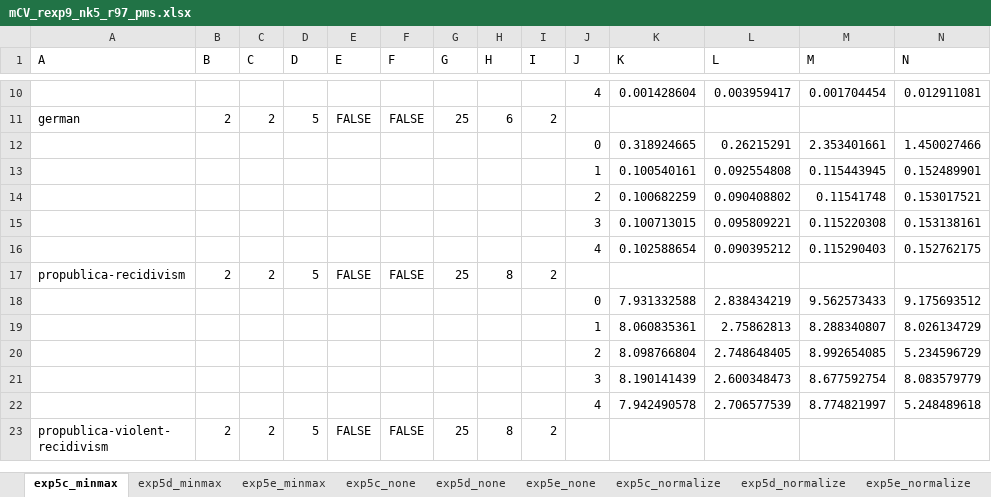
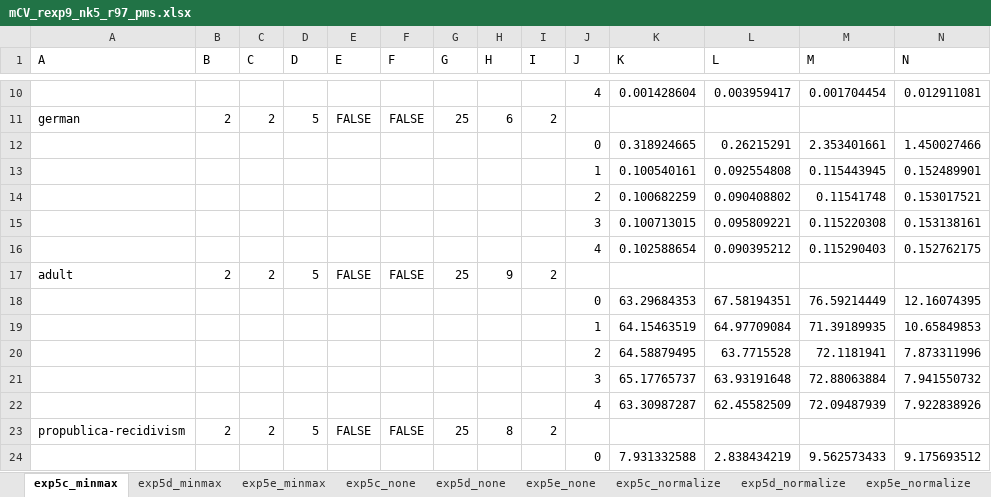
Before and after one commit to eustomaqua/ApproxBias, an Excel workbook: findings/df_nonbin/mCV_rexp9_nk5_r97_pms.xlsx, sheet exp5c_minmax, drawn as a sheet; only a part is shown, gaps mark what is left out; the shorter side is filled out with more unchanged rows; values as stored, in another font and other column widths than the file's, no borders; charts and pictures not drawn; rows hold the shown columns only; the diff names each change by its address in the sheet, - before the commit and + after, or states it on an @@ line.

```diff
--- a/findings/df_nonbin/mCV_rexp9_nk5_r97_pms.xlsx (sheet exp5c_minmax)
+++ b/findings/df_nonbin/mCV_rexp9_nk5_r97_pms.xlsx (sheet exp5c_minmax)
+row 17: adult | 2 | 2 | 5 | FALSE | FALSE | 25 | 9 | 2
+row 18:  |  |  |  |  |  |  |  |  | 0 | 63.29684353 | 67.58194351 | 76.59214449 | 12.16074395
+row 19:  |  |  |  |  |  |  |  |  | 1 | 64.15463519 | 64.97709084 | 71.39189935 | 10.65849853
+row 20:  |  |  |  |  |  |  |  |  | 2 | 64.58879495 | 63.7715528 | 72.1181941 | 7.873311996
+row 21:  |  |  |  |  |  |  |  |  | 3 | 65.17765737 | 63.93191648 | 72.88063884 | 7.941550732
+row 22:  |  |  |  |  |  |  |  |  | 4 | 63.30987287 | 62.45582509 | 72.09487939 | 7.922838926
```
Also changed, not shown: sheet exp5d_normalize, sheet exp5d_none, sheet exp5d_minmax, sheet exp5d_standard, sheet exp5e_none, sheet exp5e_normalize, 5 more sheets, charts or pictures, 3 other files.
